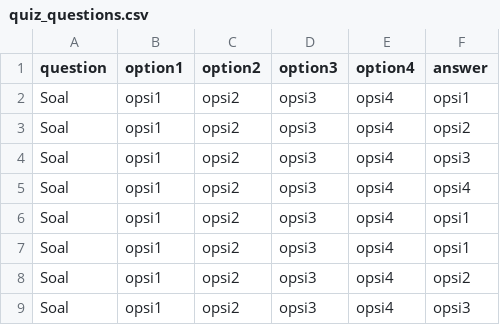
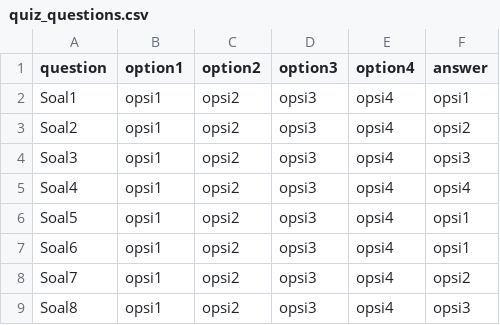
Before and after one commit to agoesd/quizPBJ, a CSV file: quiz_questions.csv, drawn as a sheet.

Commit message:
Update quiz_questions.csv

```diff
--- a/quiz_questions.csv
+++ b/quiz_questions.csv
@@ -1,9 +1,9 @@
 question;option1;option2;option3;option4;answer
-Soal;opsi1;opsi2;opsi3;opsi4;opsi1
-Soal;opsi1;opsi2;opsi3;opsi4;opsi2
-Soal;opsi1;opsi2;opsi3;opsi4;opsi3
-Soal;opsi1;opsi2;opsi3;opsi4;opsi4
-Soal;opsi1;opsi2;opsi3;opsi4;opsi1
-Soal;opsi1;opsi2;opsi3;opsi4;opsi1
-Soal;opsi1;opsi2;opsi3;opsi4;opsi2
-Soal;opsi1;opsi2;opsi3;opsi4;opsi3
+Soal1;opsi1;opsi2;opsi3;opsi4;opsi1
+Soal2;opsi1;opsi2;opsi3;opsi4;opsi2
+Soal3;opsi1;opsi2;opsi3;opsi4;opsi3
+Soal4;opsi1;opsi2;opsi3;opsi4;opsi4
+Soal5;opsi1;opsi2;opsi3;opsi4;opsi1
+Soal6;opsi1;opsi2;opsi3;opsi4;opsi1
+Soal7;opsi1;opsi2;opsi3;opsi4;opsi2
+Soal8;opsi1;opsi2;opsi3;opsi4;opsi3
```
